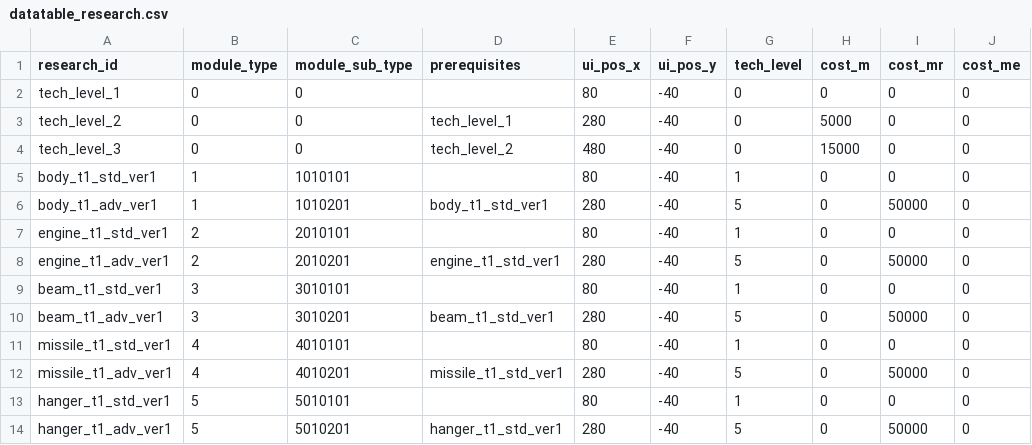
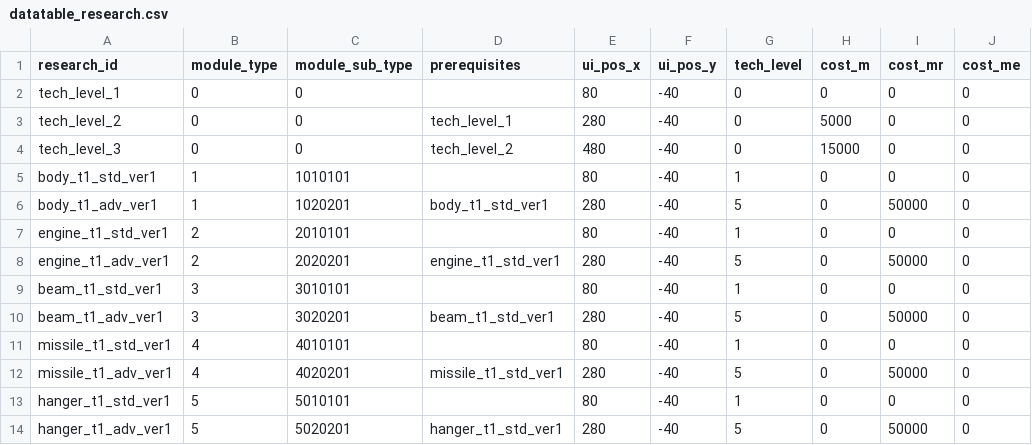
Before and after one commit to gsyan/thefirst_client_unity, a CSV file: Assets/Resources/DataTable/Research/datatable_research.csv, drawn as a sheet; only a part is shown; the diff names each change by its address in the sheet, - before the commit and + after, or states it on an @@ line.

```diff
--- a/Assets/Resources/DataTable/Research/datatable_research.csv
+++ b/Assets/Resources/DataTable/Research/datatable_research.csv
-C6 (module_sub_type): 1010201
+C6 (module_sub_type): 1020201
-C8 (module_sub_type): 2010201
+C8 (module_sub_type): 2020201
-C10 (module_sub_type): 3010201
+C10 (module_sub_type): 3020201
-C12 (module_sub_type): 4010201
+C12 (module_sub_type): 4020201
-C14 (module_sub_type): 5010201
+C14 (module_sub_type): 5020201
```
Also changed, not shown: Assets/Resources/Localization/csv/UI.csv, 45 other files.
